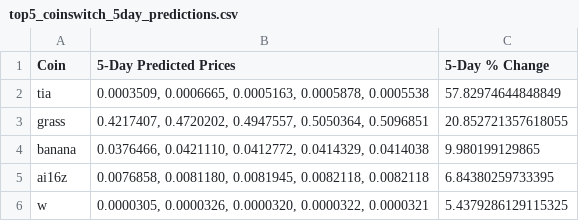
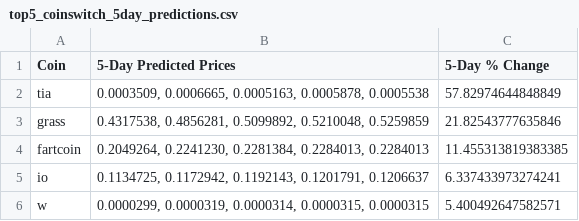
Before and after one commit to tamonashroy/price-prediction-app, a CSV file: top5_coinswitch_5day_predictions.csv, drawn as a sheet.

```diff
--- a/top5_coinswitch_5day_predictions.csv
+++ b/top5_coinswitch_5day_predictions.csv
@@ -2,5 +2,5 @@ Coin,5-Day Predicted Prices,5-Day % Change
 tia,"0.0003509, 0.0006665, 0.0005163, 0.0005878, 0.0005538",57.82974644848849
-grass,"0.4217407, 0.4720202, 0.4947557, 0.5050364, 0.5096851",20.852721357618055
-banana,"0.0376466, 0.0421110, 0.0412772, 0.0414329, 0.0414038",9.980199129865
-ai16z,"0.0076858, 0.0081180, 0.0081945, 0.0082118, 0.0082118",6.84380259733395
-w,"0.0000305, 0.0000326, 0.0000320, 0.0000322, 0.0000321",5.4379286129115325
+grass,"0.4317538, 0.4856281, 0.5099892, 0.5210048, 0.5259859",21.82543777635846
+fartcoin,"0.2049264, 0.2241230, 0.2281384, 0.2284013, 0.2284013",11.455313819383385
+io,"0.1134725, 0.1172942, 0.1192143, 0.1201791, 0.1206637",6.337433973274241
+w,"0.0000299, 0.0000319, 0.0000314, 0.0000315, 0.0000315",5.400492647582571
```
Also changed, not shown: batch_5day_predictions.csv, batch_last5_actual_vs_predicted.csv, 2 other files.
